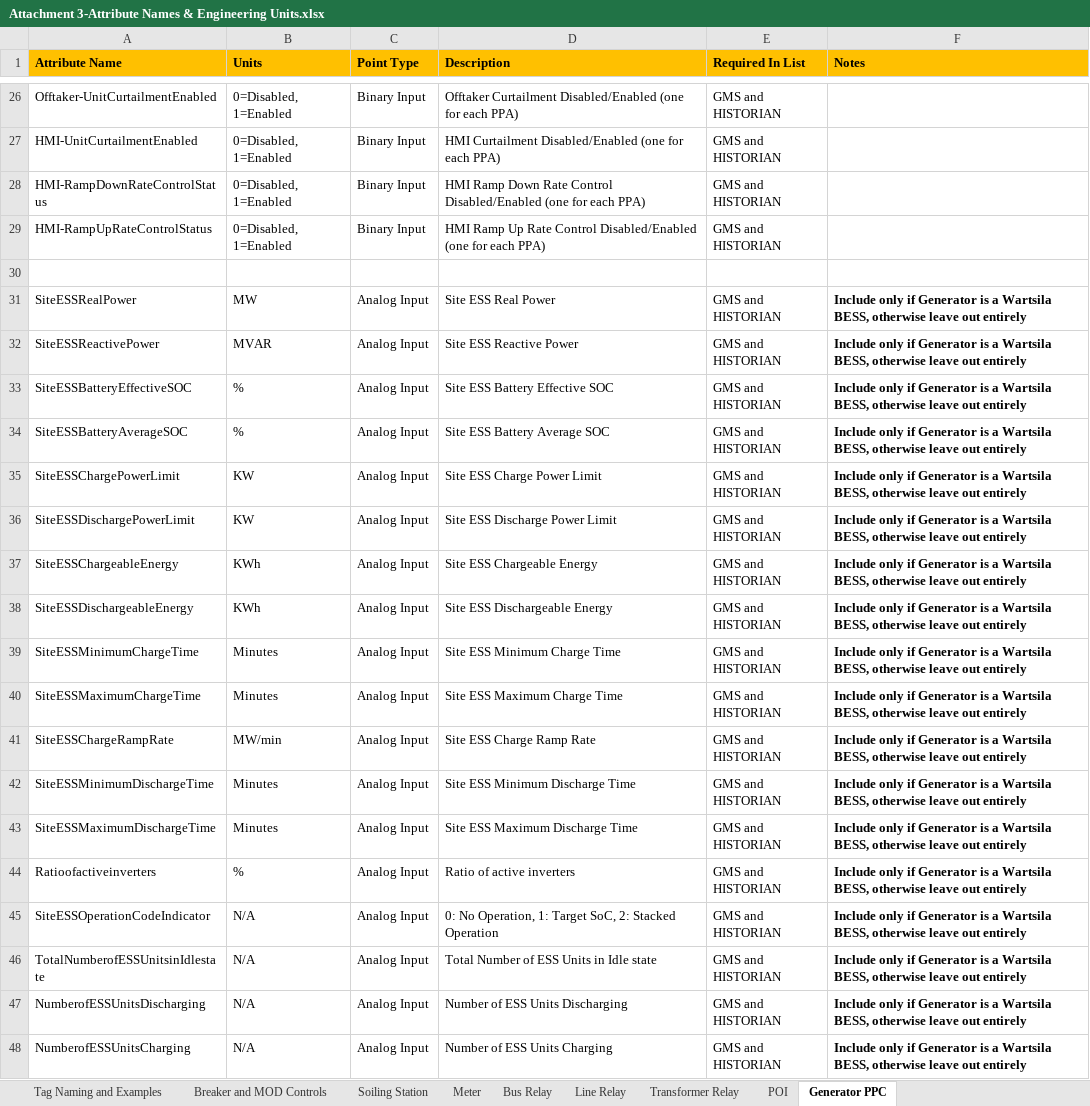
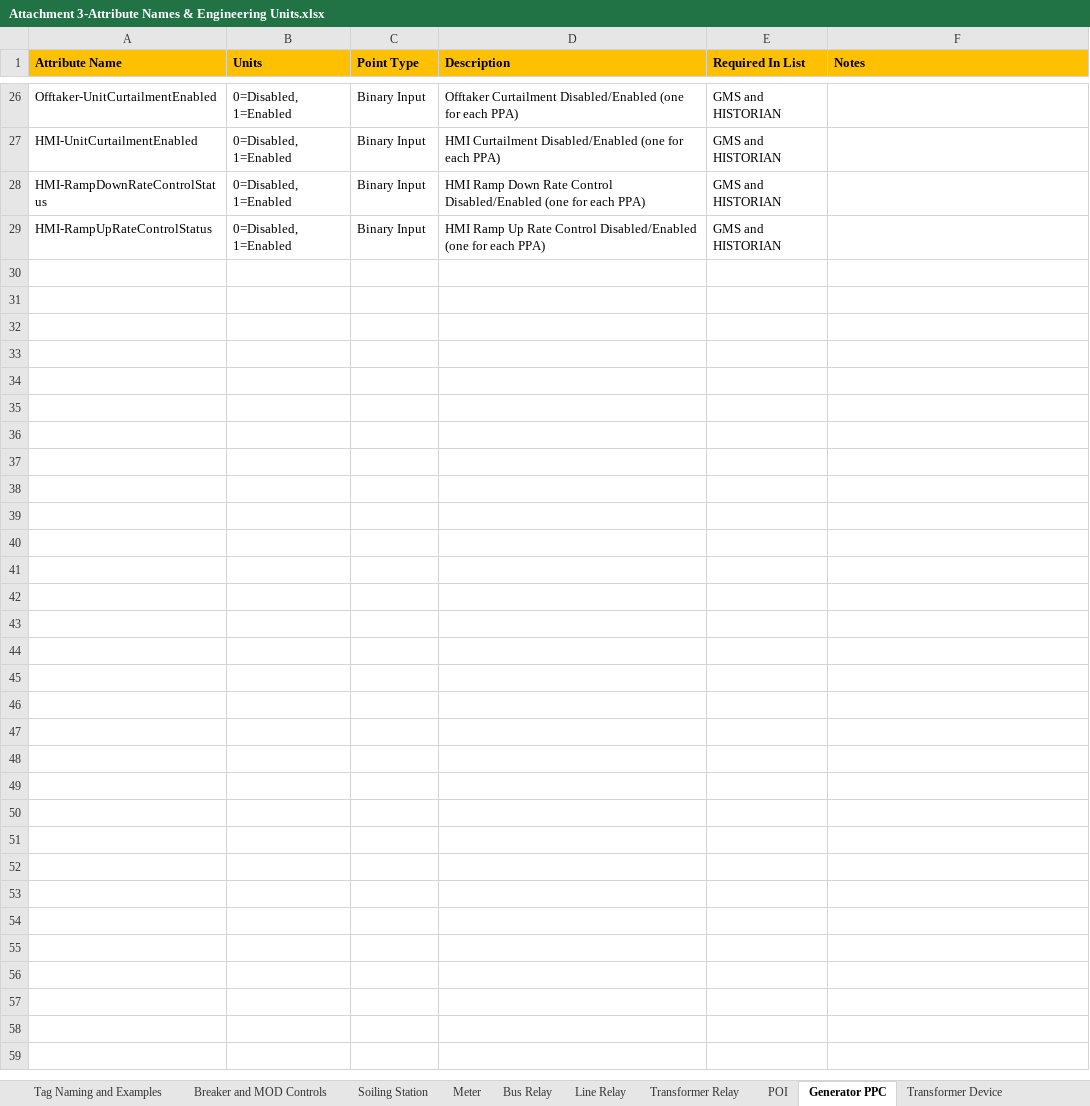
Before and after one commit to mattbogucki/PointsListValidator2, an Excel workbook: Attachment 3-Attribute Names & Engineering Units.xlsx, sheet Generator PPC, drawn as a sheet; only a part is shown, gaps mark what is left out; values as stored, in another font and other column widths than the file's, no borders; conditional formats not drawn; the diff covers the shown part only; the diff names each change by its address in the sheet, - before the commit and + after, or states it on an @@ line.

```diff
--- a/Attachment 3-Attribute Names & Engineering Units.xlsx (sheet Generator PPC)
+++ b/Attachment 3-Attribute Names & Engineering Units.xlsx (sheet Generator PPC)
-row 30: (empty)
-row 31: SiteESSRealPower | MW | Analog Input | Site ESS Real Power | GMS and HISTORIAN | Include only if Generator is a Wartsila BESS, otherwise leave out entirely
-row 32: SiteESSReactivePower | MVAR | Analog Input | Site ESS Reactive Power | GMS and HISTORIAN | Include only if Generator is a Wartsila BESS, otherwise leave out entirely
-row 33: SiteESSBatteryEffectiveSOC | % | Analog Input | Site ESS Battery Effective SOC | GMS and HISTORIAN | Include only if Generator is a Wartsila BESS, otherwise leave out entirely
-row 34: SiteESSBatteryAverageSOC | % | Analog Input | Site ESS Battery Average SOC | GMS and HISTORIAN | Include only if Generator is a Wartsila BESS, otherwise leave out entirely
-row 35: SiteESSChargePowerLimit | KW | Analog Input | Site ESS Charge Power Limit | GMS and HISTORIAN | Include only if Generator is a Wartsila BESS, otherwise leave out entirely
-row 36: SiteESSDischargePowerLimit | KW | Analog Input | Site ESS Discharge Power Limit | GMS and HISTORIAN | Include only if Generator is a Wartsila BESS, otherwise leave out entirely
-row 37: SiteESSChargeableEnergy | KWh | Analog Input | Site ESS Chargeable Energy | GMS and HISTORIAN | Include only if Generator is a Wartsila BESS, otherwise leave out entirely
-row 38: SiteESSDischargeableEnergy | KWh | Analog Input | Site ESS Dischargeable Energy | GMS and HISTORIAN | Include only if Generator is a Wartsila BESS, otherwise leave out entirely
-row 39: SiteESSMinimumChargeTime | Minutes | Analog Input | Site ESS Minimum Charge Time | GMS and HISTORIAN | Include only if Generator is a Wartsila BESS, otherwise leave out entirely
-row 40: SiteESSMaximumChargeTime | Minutes | Analog Input | Site ESS Maximum Charge Time | GMS and HISTORIAN | Include only if Generator is a Wartsila BESS, otherwise leave out entirely
-row 41: SiteESSChargeRampRate | MW/min | Analog Input | Site ESS Charge Ramp Rate | GMS and HISTORIAN | Include only if Generator is a Wartsila BESS, otherwise leave out entirely
-row 42: SiteESSMinimumDischargeTime | Minutes | Analog Input | Site ESS Minimum Discharge Time | GMS and HISTORIAN | Include only if Generator is a Wartsila BESS, otherwise leave out entirely
-row 43: SiteESSMaximumDischargeTime | Minutes | Analog Input | Site ESS Maximum Discharge Time | GMS and HISTORIAN | Include only if Generator is a Wartsila BESS, otherwise leave out entirely
-row 44: Ratioofactiveinverters | % | Analog Input | Ratio of active inverters | GMS and HISTORIAN | Include only if Generator is a Wartsila BESS, otherwise leave out entirely
-row 45: SiteESSOperationCodeIndicator | N/A | Analog Input | 0: No Operation, 1: Target SoC, 2: Stacked Operation | GMS and HISTORIAN | Include only if Generator is a Wartsila BESS, otherwise leave out entirely
-row 46: TotalNumberofESSUnitsinIdlestate | N/A | Analog Input | Total Number of ESS Units in Idle state | GMS and HISTORIAN | Include only if Generator is a Wartsila BESS, otherwise leave out entirely
-row 47: NumberofESSUnitsDischarging | N/A | Analog Input | Number of ESS Units Discharging | GMS and HISTORIAN | Include only if Generator is a Wartsila BESS, otherwise leave out entirely
-row 48: NumberofESSUnitsCharging | N/A | Analog Input | Number of ESS Units Charging | GMS and HISTORIAN | Include only if Generator is a Wartsila BESS, otherwise leave out entirely
```
Also changed, not shown: 21 removed rows elsewhere in this sheet, sheet Meter, sheet Inverter, sheet Medium-High Voltage Transformer, sheet Transformer Device, sheet Line Relay, sheet Breaker Relay, 4 more sheets, other sheet tabs, 7 other files.
